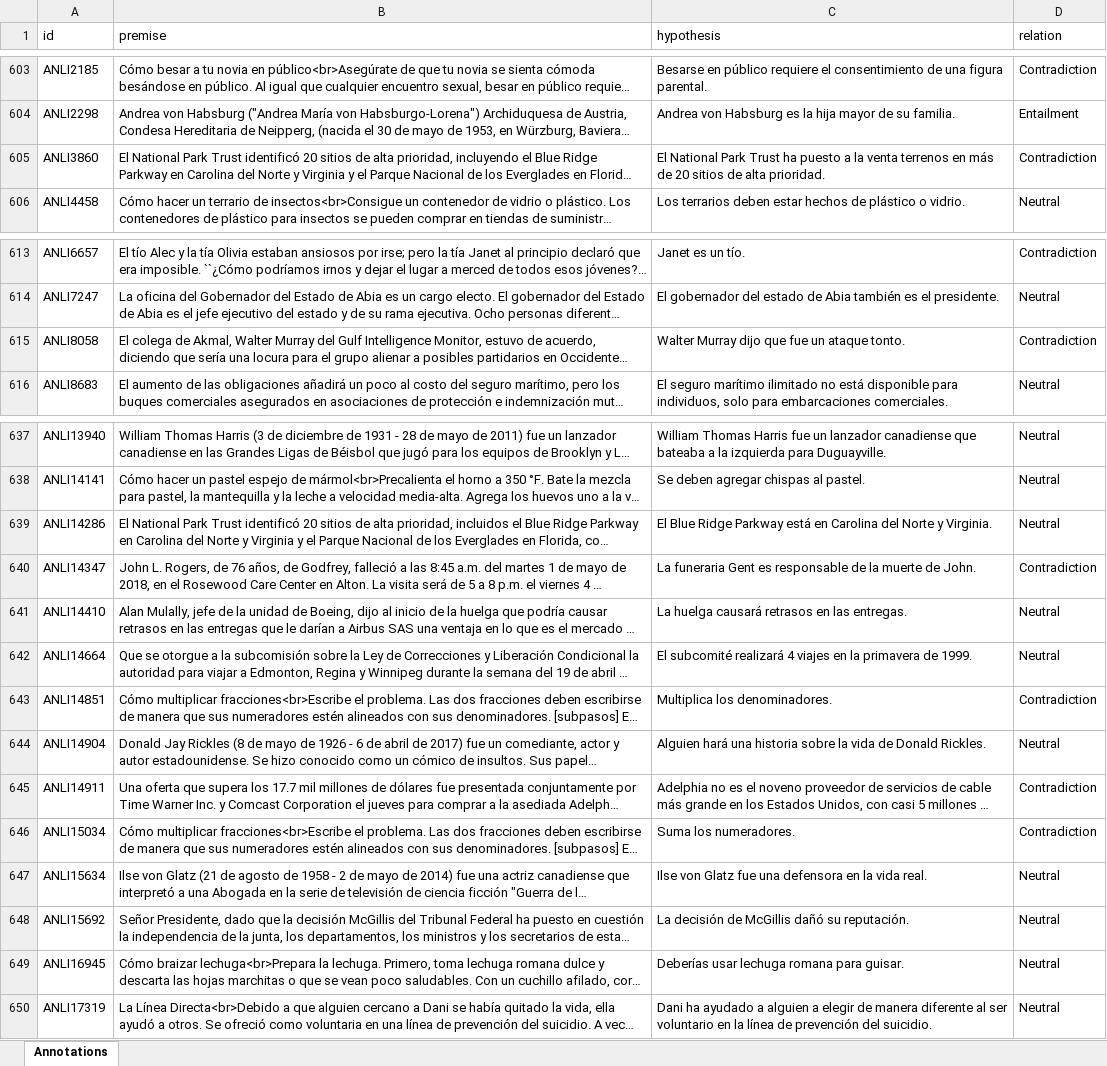
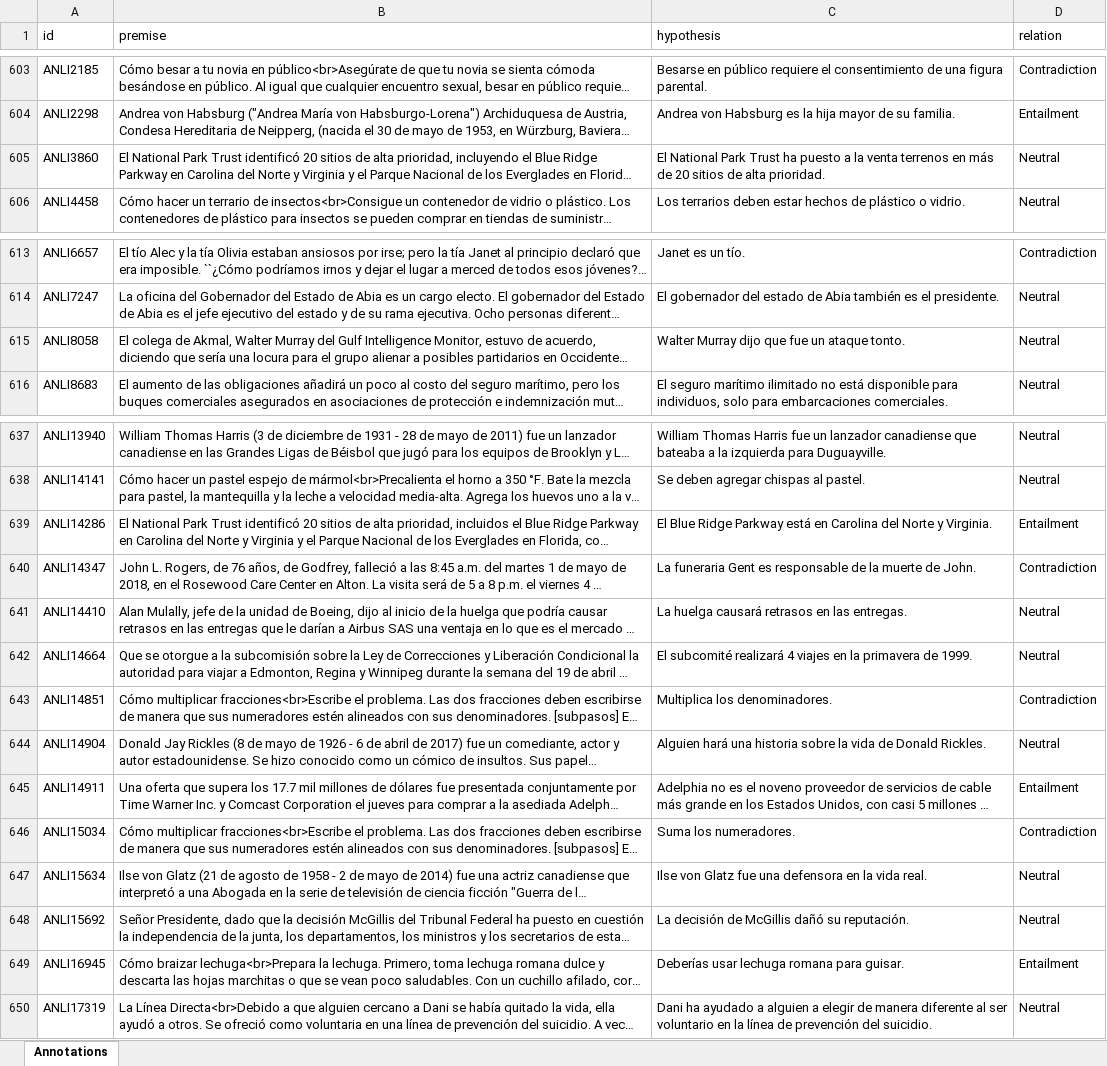
Before and after one commit to Muhsabrys/EasyAnnotation, an Excel workbook: Annotations/annotations_ES.xlsx, sheet Annotations, drawn as a sheet; only a part is shown, gaps mark what is left out; long unchanged cells end in …; values as stored, in another font and other column widths than the file's, no borders; the diff names each change by its address in the sheet, - before the commit and + after, or states it on an @@ line.

Commit message:
Update Spanish annotations

```diff
--- a/Annotations/annotations_ES.xlsx (sheet Annotations)
+++ b/Annotations/annotations_ES.xlsx (sheet Annotations)
-D605 (relation): Contradiction
+D605 (relation): Neutral
-D615 (relation): Contradiction
+D615 (relation): Neutral
-D639 (relation): Neutral
+D639 (relation): Entailment
-D645 (relation): Contradiction
+D645 (relation): Entailment
-D649 (relation): Neutral
+D649 (relation): Entailment
```
